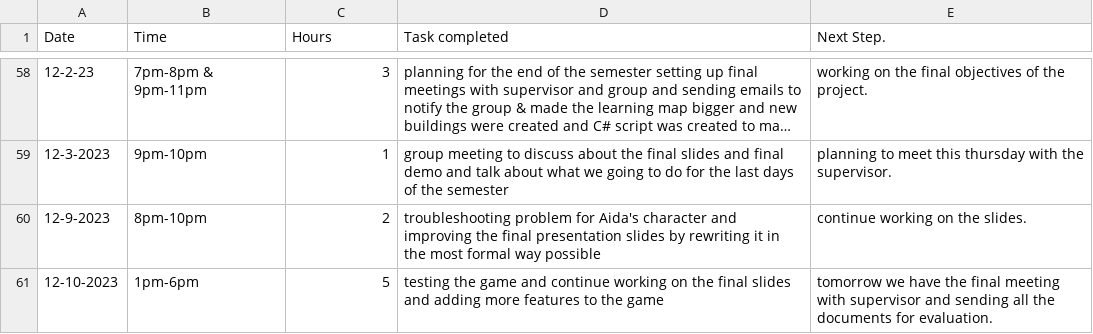
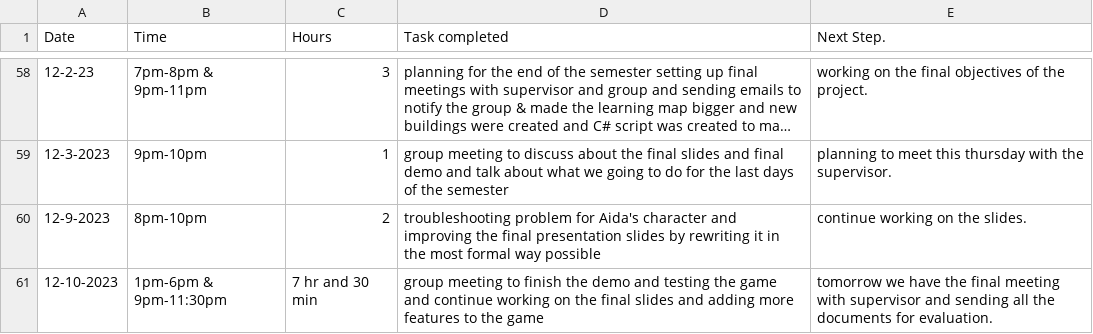
Before and after one commit to Kazuto1120/chocohippo, a CSV file: TimeLog_JorgeLata - Sheet1.csv, drawn as a sheet; only a part is shown, gaps mark what is left out; long unchanged cells end in ….

Commit message:
Update TimeLog_JorgeLata - Sheet1.csv

```diff
--- a/TimeLog_JorgeLata - Sheet1.csv
+++ b/TimeLog_JorgeLata - Sheet1.csv
@@ -60,2 +60,2 @@ Date,Time,Hours,Task completed,Next Step.
 12-9-2023,8pm-10pm,2,troubleshooting problem for Aida's character and improving the final presentation slides by rewriting it in the most formal way possible,continue working on the slides.
-12-10-2023,1pm-6pm,5, testing the game and continue working on the final slides and adding more features to the game,tomorrow we have the final meeting with supervisor and sending all the documents for evaluation.
+12-10-2023,1pm-6pm & 9pm-11:30pm,7 hr and 30 min, group meeting to finish the demo and testing the game and continue working on the final slides and adding more features to the game,tomorrow we have the final meeting with supervisor and sending all the documents for evaluation.
```
